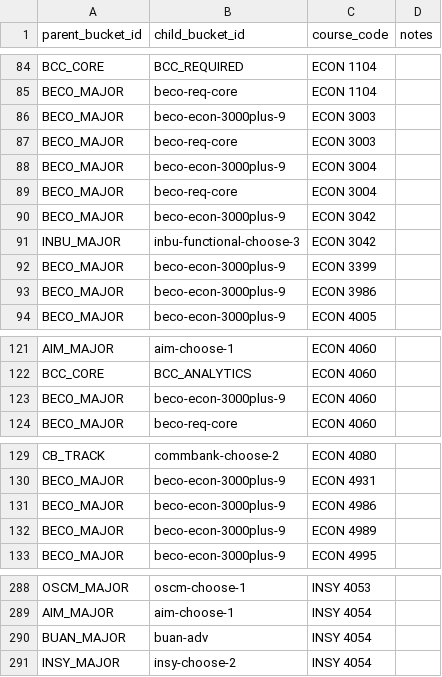
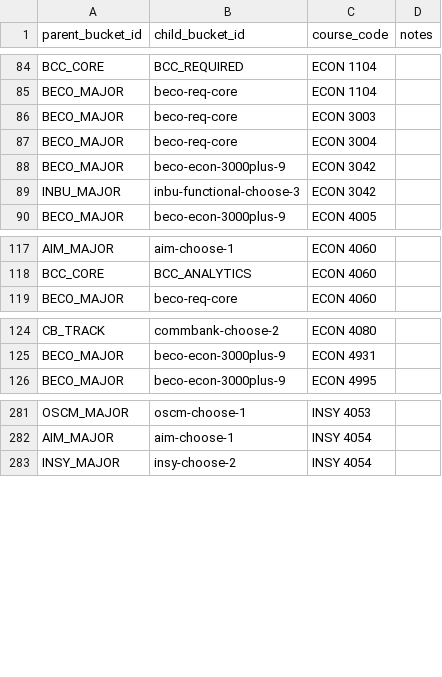
Before and after one commit to markiengo/marqbot, a CSV file: data/master_bucket_courses.csv, drawn as a sheet; only a part is shown, gaps mark what is left out; the diff names each change by its address in the sheet, - before the commit and + after, or states it on an @@ line.

Commit message:
UI rebuild, fixed some logic, courses data inconsistency

```diff
--- a/data/master_bucket_courses.csv
+++ b/data/master_bucket_courses.csv
-row 86: BECO_MAJOR | beco-econ-3000plus-9 | ECON 3003
-row 88: BECO_MAJOR | beco-econ-3000plus-9 | ECON 3004
-row 92: BECO_MAJOR | beco-econ-3000plus-9 | ECON 3399
-row 93: BECO_MAJOR | beco-econ-3000plus-9 | ECON 3986
-row 123: BECO_MAJOR | beco-econ-3000plus-9 | ECON 4060
-row 131: BECO_MAJOR | beco-econ-3000plus-9 | ECON 4986
-row 132: BECO_MAJOR | beco-econ-3000plus-9 | ECON 4989
-row 290: BUAN_MAJOR | buan-adv | INSY 4054
```
Also changed, not shown: data/child_buckets.csv, data/course_prereqs.csv, 39 other files.
